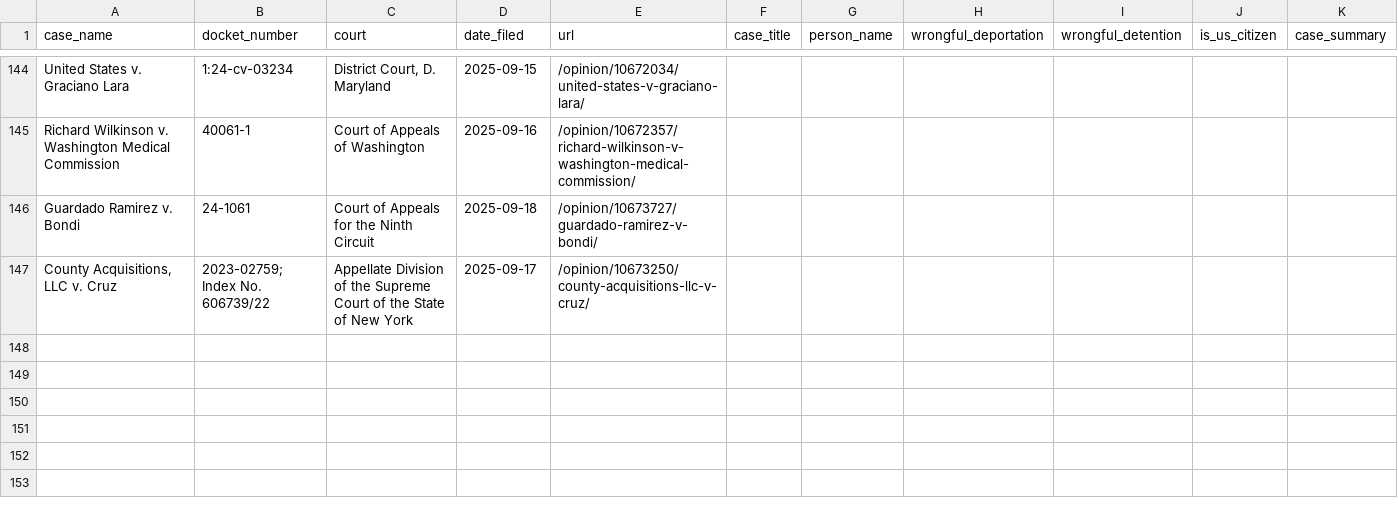
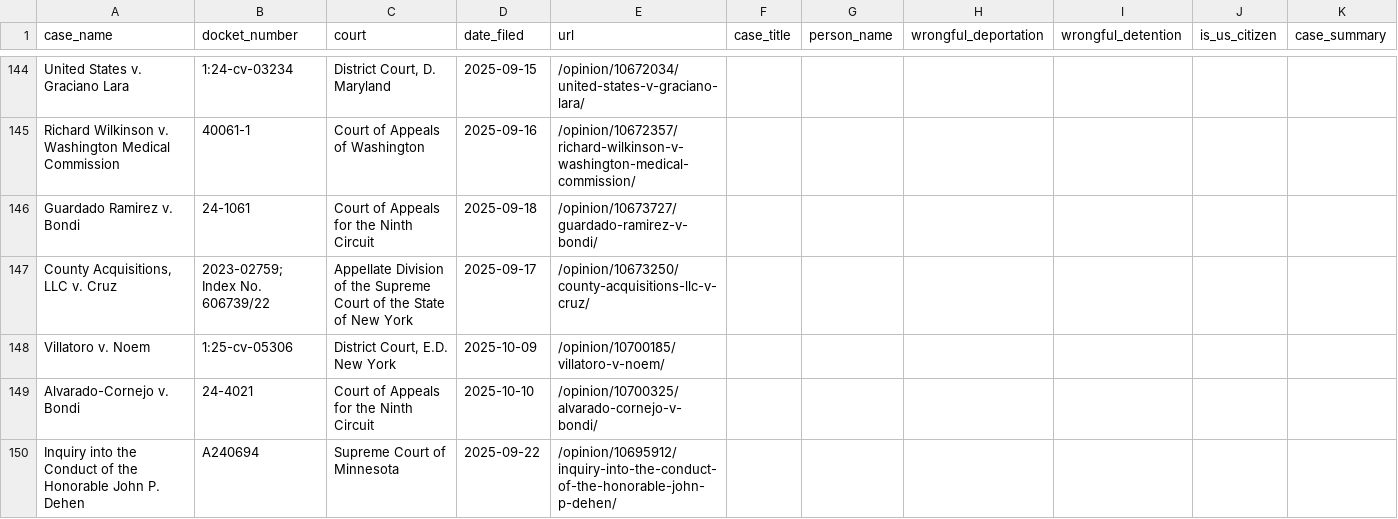
Before and after one commit to jackwerner/wrongfulDeportationsAndDetentions, a CSV file: courtlistener_cases.csv, drawn as a sheet; only a part is shown, gaps mark what is left out.

```diff
--- a/courtlistener_cases.csv
+++ b/courtlistener_cases.csv
@@ -147 +147,4 @@ Guardado Ramirez v. Bondi,24-1061,Court of Appeals for the Ninth Circuit,2025-09
 "County Acquisitions, LLC v. Cruz",2023-02759; Index No. 606739/22,Appellate Division of the Supreme Court of the State of New York,2025-09-17,/opinion/10673250/county-acquisitions-llc-v-cruz/,,,,,,
+Villatoro v. Noem,1:25-cv-05306,"District Court, E.D. New York",2025-10-09,/opinion/10700185/villatoro-v-noem/,,,,,,
+Alvarado-Cornejo v. Bondi,24-4021,Court of Appeals for the Ninth Circuit,2025-10-10,/opinion/10700325/alvarado-cornejo-v-bondi/,,,,,,
+Inquiry into the Conduct of the Honorable John P. Dehen,A240694,Supreme Court of Minnesota,2025-09-22,/opinion/10695912/inquiry-into-the-conduct-of-the-honorable-john-p-dehen/,,,,,,
```
